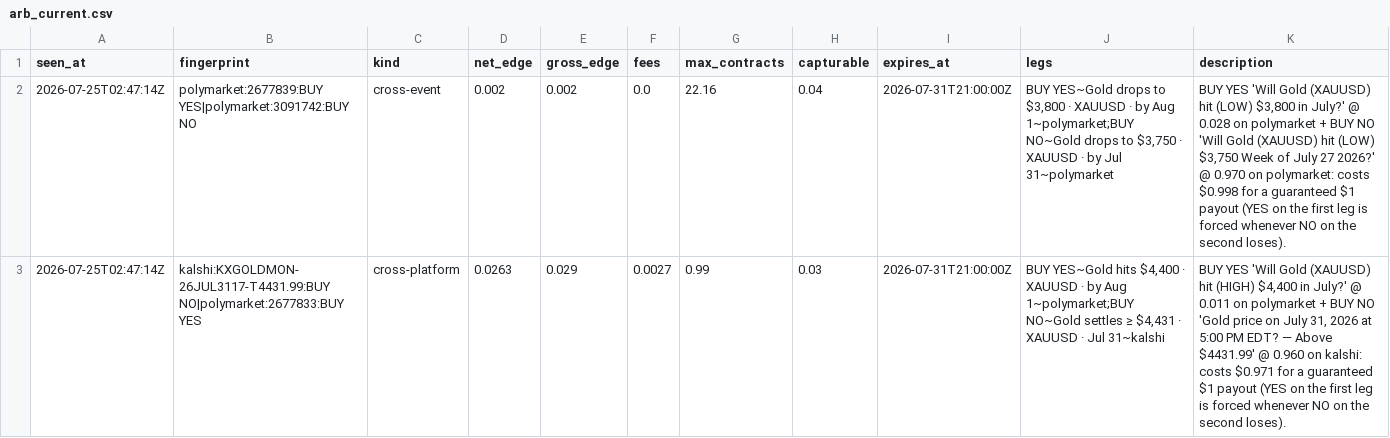
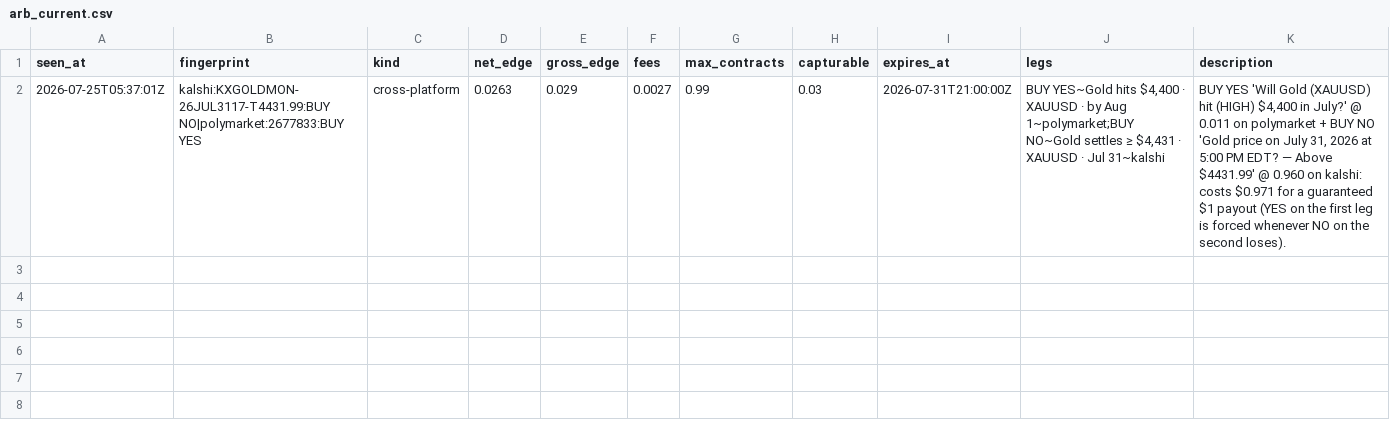
Before and after one commit to IshaanSrivastava1/markets-dashboard, a CSV file: data/arb_current.csv, drawn as a sheet.

```diff
--- a/data/arb_current.csv
+++ b/data/arb_current.csv
@@ -1,3 +1,2 @@
 seen_at,fingerprint,kind,net_edge,gross_edge,fees,max_contracts,capturable,expires_at,legs,description
-2026-07-25T02:47:14Z,polymarket:2677839:BUY YES|polymarket:3091742:BUY NO,cross-event,0.002,0.002,0.0,22.16,0.04,2026-07-31T21:00:00Z,"BUY YES~Gold drops to $3,800 · XAUUSD · by Aug 1~polymarket;BUY NO~Gold drops to $3,750 · XAUUSD · by Jul 31~polymarket","BUY YES 'Will Gold (XAUUSD) hit (LOW) $3,800 in July?' @ 0.028 on polymarket + BUY NO 'Will Gold (XAUUSD) hit (LOW) $3,750 Week of July 27 2026?' @ 0.970 on polymarket: costs $0.998 for a guaranteed $1 payout (YES on the first leg is forced whenever NO on the second loses)."
-2026-07-25T02:47:14Z,kalshi:KXGOLDMON-26JUL3117-T4431.99:BUY NO|polymarket:2677833:BUY YES,cross-platform,0.0263,0.029,0.0027,0.99,0.03,2026-07-31T21:00:00Z,"BUY YES~Gold hits $4,400 · XAUUSD · by Aug 1~polymarket;BUY NO~Gold settles ≥ $4,431 · XAUUSD · Jul 31~kalshi","BUY YES 'Will Gold (XAUUSD) hit (HIGH) $4,400 in July?' @ 0.011 on polymarket + BUY NO 'Gold price on July 31, 2026 at 5:00 PM EDT? — Above $4431.99' @ 0.960 on kalshi: costs $0.971 for a guaranteed $1 payout (YES on the first leg is forced whenever NO on the second loses)."
+2026-07-25T05:37:01Z,kalshi:KXGOLDMON-26JUL3117-T4431.99:BUY NO|polymarket:2677833:BUY YES,cross-platform,0.0263,0.029,0.0027,0.99,0.03,2026-07-31T21:00:00Z,"BUY YES~Gold hits $4,400 · XAUUSD · by Aug 1~polymarket;BUY NO~Gold settles ≥ $4,431 · XAUUSD · Jul 31~kalshi","BUY YES 'Will Gold (XAUUSD) hit (HIGH) $4,400 in July?' @ 0.011 on polymarket + BUY NO 'Gold price on July 31, 2026 at 5:00 PM EDT? — Above $4431.99' @ 0.960 on kalshi: costs $0.971 for a guaranteed $1 payout (YES on the first leg is forced whenever NO on the second loses)."
```
Also changed, not shown: 1 other file.
